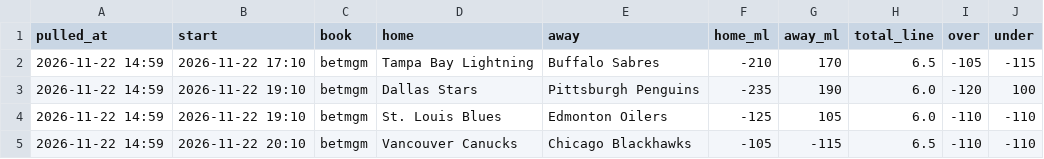
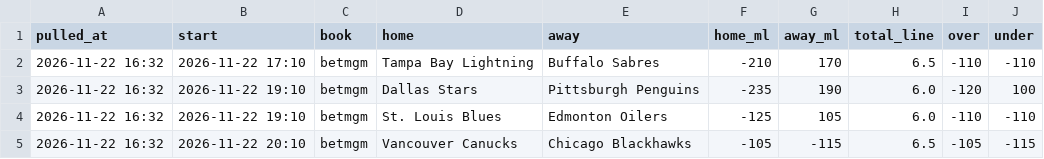
Before and after one commit to alanwevans1617-source/alan-nhl-model, a CSV file: odds.csv, drawn as a sheet.

```diff
--- a/odds.csv
+++ b/odds.csv
@@ -1,5 +1,5 @@
 pulled_at,start,book,home,away,home_ml,away_ml,total_line,over,under
-2026-11-22 14:59,2026-11-22 17:10,betmgm,Tampa Bay Lightning,Buffalo Sabres,-210,170,6.5,-105,-115
-2026-11-22 14:59,2026-11-22 19:10,betmgm,Dallas Stars,Pittsburgh Penguins,-235,190,6.0,-120,100
-2026-11-22 14:59,2026-11-22 19:10,betmgm,St. Louis Blues,Edmonton Oilers,-125,105,6.0,-110,-110
-2026-11-22 14:59,2026-11-22 20:10,betmgm,Vancouver Canucks,Chicago Blackhawks,-105,-115,6.5,-110,-110
+2026-11-22 16:32,2026-11-22 17:10,betmgm,Tampa Bay Lightning,Buffalo Sabres,-210,170,6.5,-110,-110
+2026-11-22 16:32,2026-11-22 19:10,betmgm,Dallas Stars,Pittsburgh Penguins,-235,190,6.0,-120,100
+2026-11-22 16:32,2026-11-22 19:10,betmgm,St. Louis Blues,Edmonton Oilers,-125,105,6.0,-110,-110
+2026-11-22 16:32,2026-11-22 20:10,betmgm,Vancouver Canucks,Chicago Blackhawks,-105,-115,6.5,-105,-115
```
Also changed, not shown: injury_flags.csv, 7 other files.
